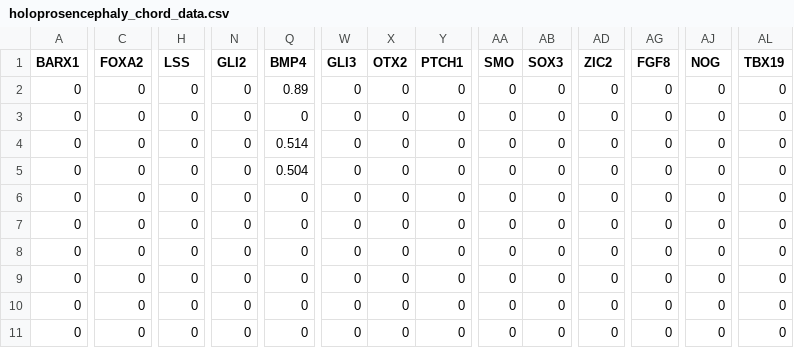
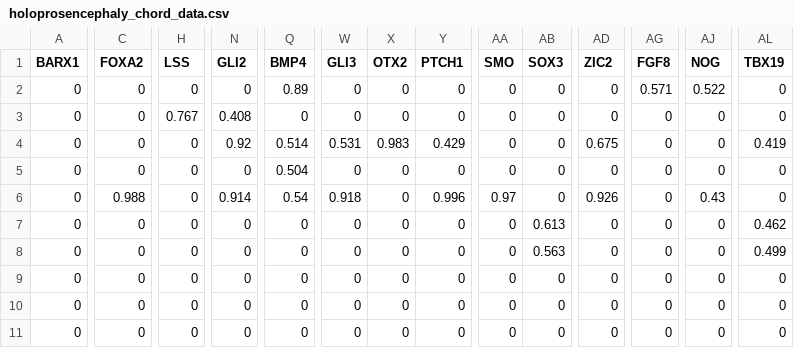
Before and after one commit to mpoegel/SemNExT-Visualizations, a CSV file: chord_data/holoprosencephaly_chord_data.csv, drawn as a sheet; only a part is shown, gaps mark what is left out; the diff covers the shown part only; the diff names each change by its address in the sheet, - before the commit and + after, or states it on an @@ line.

```diff
--- a/chord_data/holoprosencephaly_chord_data.csv
+++ b/chord_data/holoprosencephaly_chord_data.csv
-AG2 (FGF8): 0
+AG2 (FGF8): 0.571
-AJ2 (NOG): 0
+AJ2 (NOG): 0.522
-H3 (LSS): 0
+H3 (LSS): 0.767
-N3 (GLI2): 0
+N3 (GLI2): 0.408
-N4 (GLI2): 0
+N4 (GLI2): 0.92
-W4 (GLI3): 0
+W4 (GLI3): 0.531
-X4 (OTX2): 0
+X4 (OTX2): 0.983
-Y4 (PTCH1): 0
+Y4 (PTCH1): 0.429
-AD4 (ZIC2): 0
+AD4 (ZIC2): 0.675
-AL4 (TBX19): 0
+AL4 (TBX19): 0.419
-C6 (FOXA2): 0
+C6 (FOXA2): 0.988
-N6 (GLI2): 0
+N6 (GLI2): 0.914
-Q6 (BMP4): 0
+Q6 (BMP4): 0.54
-W6 (GLI3): 0
+W6 (GLI3): 0.918
-Y6 (PTCH1): 0
+Y6 (PTCH1): 0.996
-AA6 (SMO): 0
+AA6 (SMO): 0.97
-AD6 (ZIC2): 0
+AD6 (ZIC2): 0.926
-AJ6 (NOG): 0
+AJ6 (NOG): 0.43
-AB7 (SOX3): 0
+AB7 (SOX3): 0.613
-AL7 (TBX19): 0
+AL7 (TBX19): 0.462
-AB8 (SOX3): 0
+AB8 (SOX3): 0.563
-AL8 (TBX19): 0
+AL8 (TBX19): 0.499
```
Also changed, not shown: 135 edited cells elsewhere in this file, chord_data/WilliamsBeurenSyndrome_chord_data.csv, chord_data/alzheimer_chord_data.csv, 10 other files.
